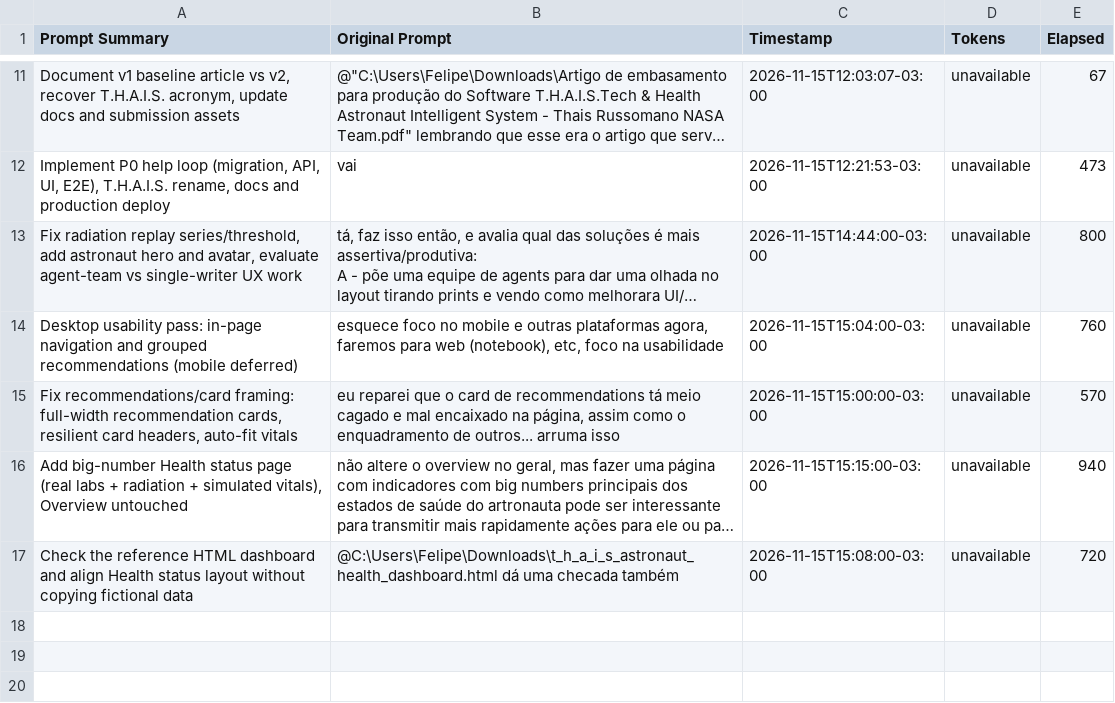
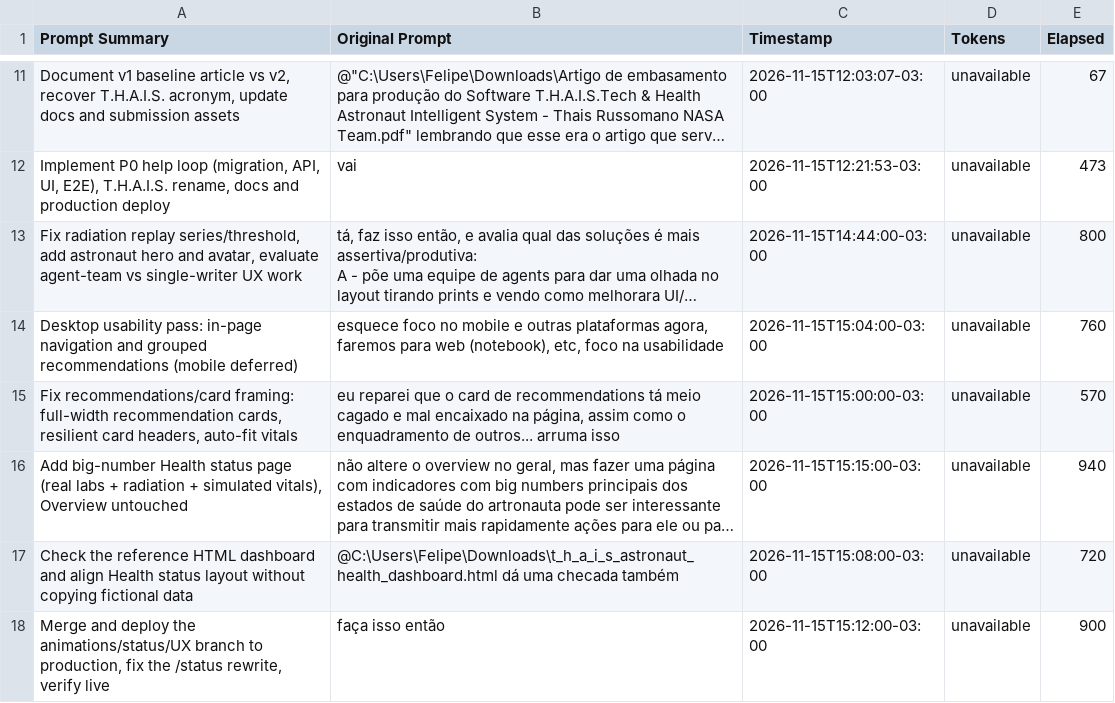
Before and after one commit to NASA-Space-App-Challenge-Health/app, a CSV file: docs/journal.csv, drawn as a sheet; only a part is shown, gaps mark what is left out; long unchanged cells end in …; the diff names each change by its address in the sheet, - before the commit and + after, or states it on an @@ line.

Commit message:
docs: journal row for the production deploy

```diff
--- a/docs/journal.csv
+++ b/docs/journal.csv
+row 18: Merge and deploy the animations/status/UX branch to production, fix the /status rewrite, verify live | faça isso então | 2026-11-15T15:12:00-03:00 | unavailable | 900
```
